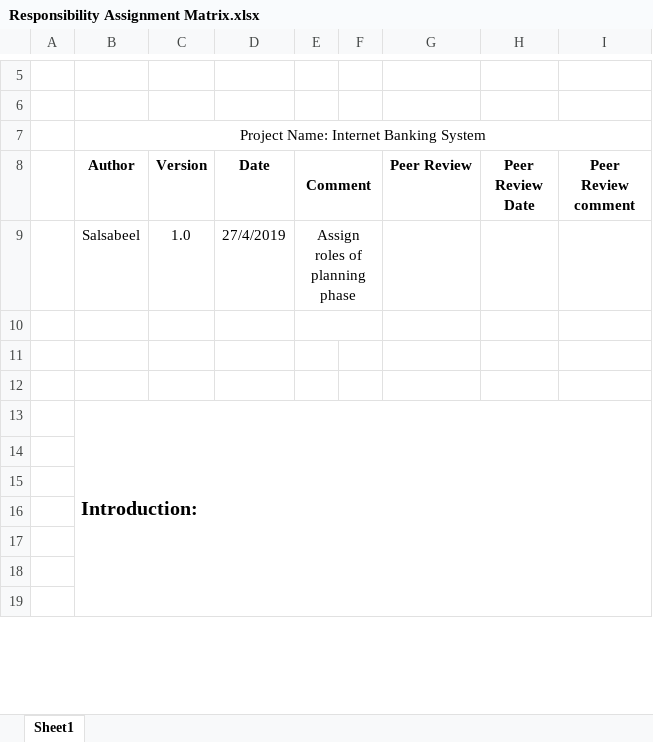
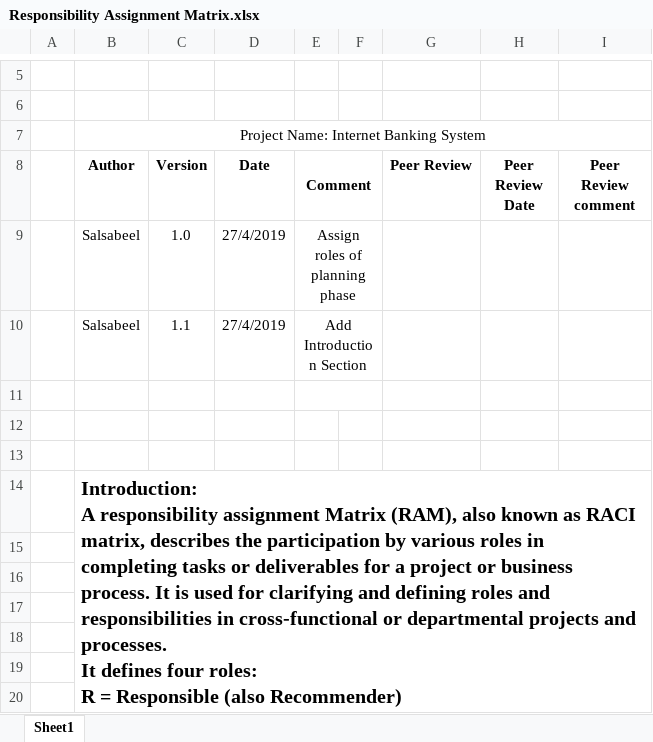
Before and after one commit to Salsabeelyf/Internet-Banking-System, an Excel workbook: PM/Responsibility Assignment Matrix.xlsx, sheet Sheet1, drawn as a sheet; only a part is shown, gaps mark what is left out; values as stored, in another font and other column widths than the file's, no borders; addresses are those after the commit; ↵ is a line break in a cell; the diff names each change by its address in the sheet, - before the commit and + after, or states it on an @@ line.

Commit message:
Add introduction section to RAM document

```diff
--- a/PM/Responsibility Assignment Matrix.xlsx (sheet Sheet1)
+++ b/PM/Responsibility Assignment Matrix.xlsx (sheet Sheet1)
+row 10:  | Salsabeel | 1.1 | 27/4/2019 | Add Introduction Section
-B14 (Author): Introduction:
+B14 (Author): Introduction: ↵ A responsibility assignment Matrix (RAM), also known as RACI matrix, describes the participation by various roles in completing tasks or deliverables for a project or business process. It is used for clarifying and defining roles and responsibilities in cross-functional or departmental projects and processes. ↵ It defines four roles: ↵ R = Responsible (also Recommender) ↵ A = Accountable (also Approver or final approving authority) ↵ C = Consulted (sometimes Consultant or counsel) ↵ I = Informed (also Informee)
```
